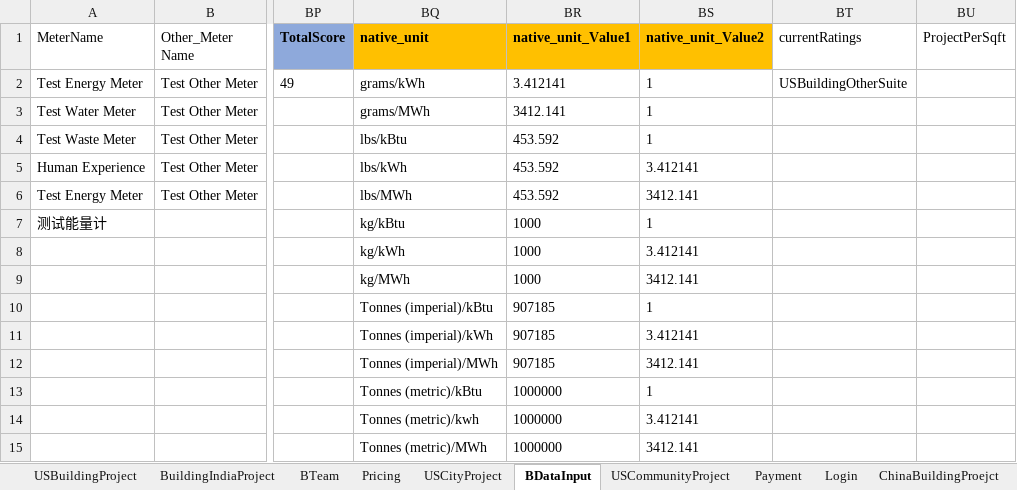
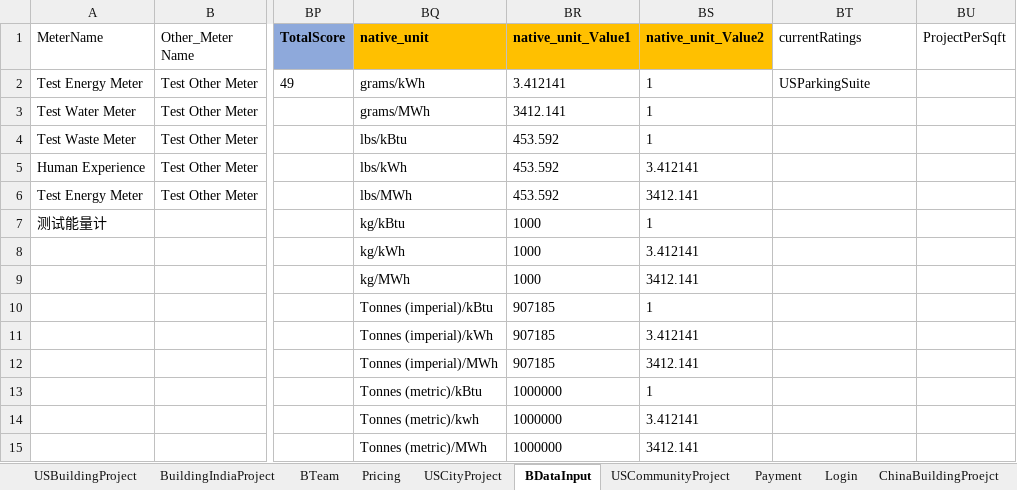
Before and after one commit to saurav1501/AutomationArc, an Excel workbook: AutomationArc/ARCDataTemplete/QasArcTest.xlsx, sheet BDataInput, drawn as a sheet; only a part is shown, gaps mark what is left out; values as stored, in another font and other column widths than the file's, no borders; the diff names each change by its address in the sheet, - before the commit and + after, or states it on an @@ line.

```diff
--- a/AutomationArc/ARCDataTemplete/QasArcTest.xlsx (sheet BDataInput)
+++ b/AutomationArc/ARCDataTemplete/QasArcTest.xlsx (sheet BDataInput)
-BT2 (currentRatings): USBuildingOtherSuite
+BT2 (currentRatings): USParkingSuite
```
Also changed, not shown: sheet USBuildingProject, 6 other files.
